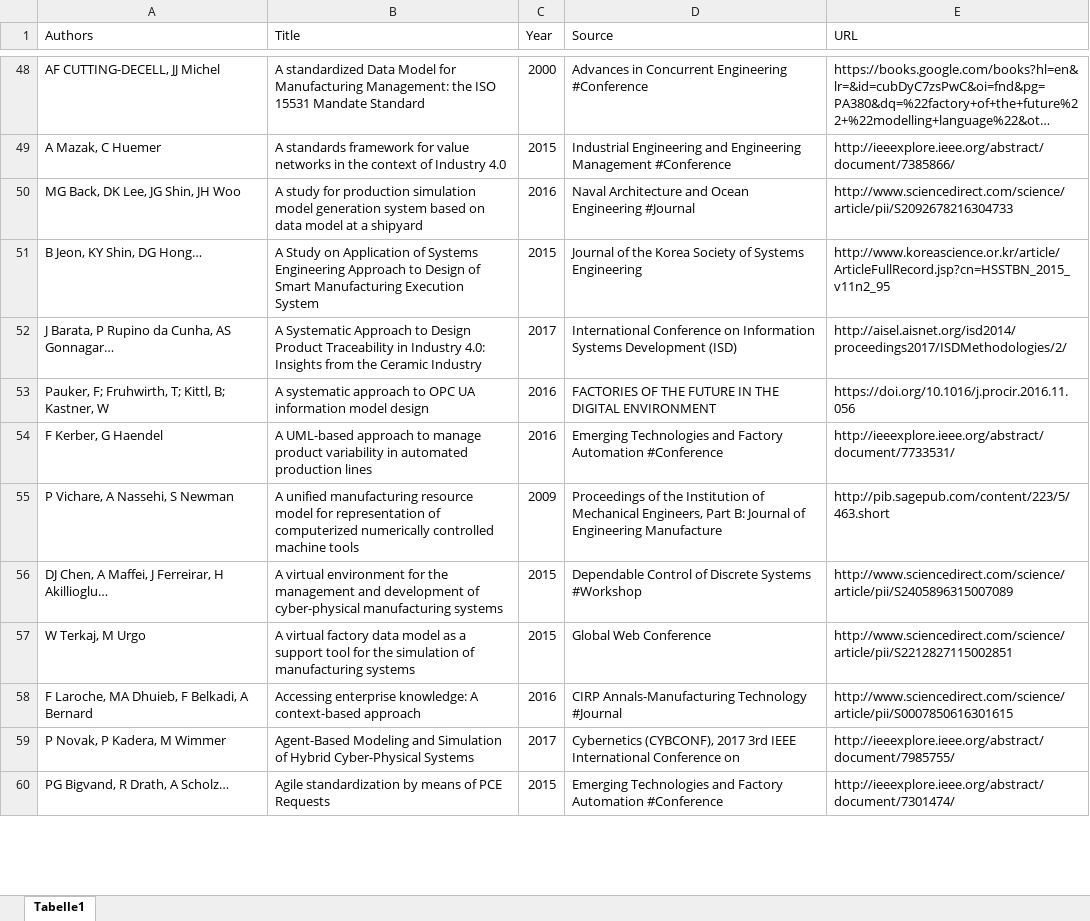
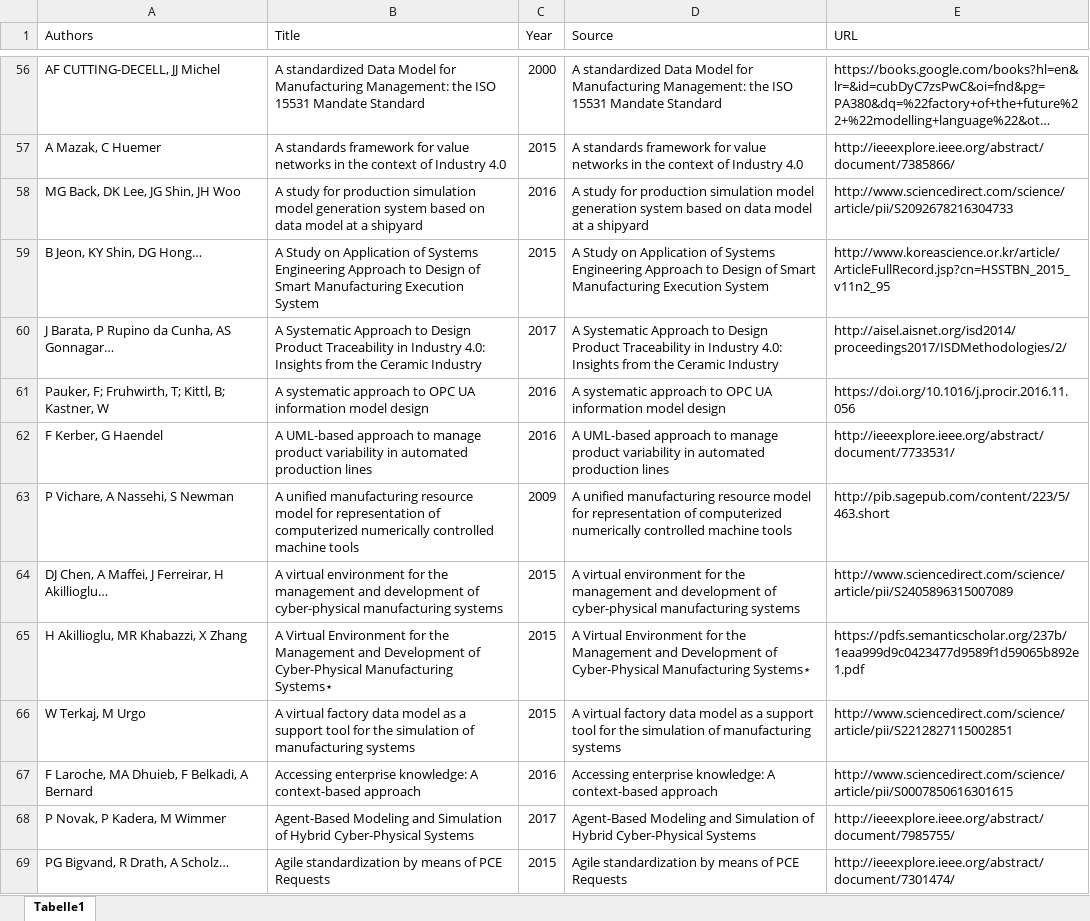
Before and after one commit to gemoc/gemoc.github.io, an Excel workbook: modeling4Industry4.0/data/2018-included.xlsx, sheet Tabelle1, drawn as a sheet; only a part is shown, gaps mark what is left out; long unchanged cells end in …; values as stored, in another font and other column widths than the file's, no cell formats; conditional formats not drawn; addresses are those after the commit; the diff covers the shown part only; the diff names each change by its address in the sheet, - before the commit and + after, or states it on an @@ line.

```diff
--- a/modeling4Industry4.0/data/2018-included.xlsx (sheet Tabelle1)
+++ b/modeling4Industry4.0/data/2018-included.xlsx (sheet Tabelle1)
-D56 (Source): Advances in Concurrent Engineering #Conference
+D56 (Source): A standardized Data Model for Manufacturing Management: the ISO 15531 Mandate Standard
-D57 (Source): Industrial Engineering and Engineering Management #Conference
+D57 (Source): A standards framework for value networks in the context of Industry 4.0
-D58 (Source): Naval Architecture and Ocean Engineering #Journal
+D58 (Source): A study for production simulation model generation system based on data model at a shipyard
-D59 (Source): Journal of the Korea Society of Systems Engineering
+D59 (Source): A Study on Application of Systems Engineering Approach to Design of Smart Manufacturing Execution System
-D60 (Source): International Conference on Information Systems Development (ISD)
+D60 (Source): A Systematic Approach to Design Product Traceability in Industry 4.0: Insights from the Ceramic Industry
-D61 (Source): FACTORIES OF THE FUTURE IN THE DIGITAL ENVIRONMENT
+D61 (Source): A systematic approach to OPC UA information model design
-D62 (Source): Emerging Technologies and Factory Automation #Conference
+D62 (Source): A UML-based approach to manage product variability in automated production lines
-D63 (Source): Proceedings of the Institution of Mechanical Engineers, Part B: Journal of Engineering Manufacture
+D63 (Source): A unified manufacturing resource model for representation of computerized numerically controlled machine tools
-D64 (Source): Dependable Control of Discrete Systems #Workshop
+D64 (Source): A virtual environment for the management and development of cyber-physical manufacturing systems
+row 65: H Akillioglu, MR Khabazzi, X Zhang | A Virtual Environment for the Management and Development of Cyber-Physical Manufacturing Systems⋆ | 2015 | A Virtual Environment for the Management and Development of Cyber-Physical Manufacturing Systems⋆ | https://pdfs.semanticscholar.org/237b/1eaa999d9c0423477d9589f1d59065b892e1.pdf
-D66 (Source): Global Web Conference
+D66 (Source): A virtual factory data model as a support tool for the simulation of manufacturing systems
-D67 (Source): CIRP Annals-Manufacturing Technology #Journal
+D67 (Source): Accessing enterprise knowledge: A context-based approach
-D68 (Source): Cybernetics (CYBCONF), 2017 3rd IEEE International Conference on
+D68 (Source): Agent-Based Modeling and Simulation of Hybrid Cyber-Physical Systems
-D69 (Source): Emerging Technologies and Factory Automation #Conference
+D69 (Source): Agile standardization by means of PCE Requests
```
Also changed, not shown: 61 added rows, 2 removed rows and 334 edited cells elsewhere in this sheet, cell formats, modeling4Industry4.0/data/2018-corpus.xlsx, 4 other files.
